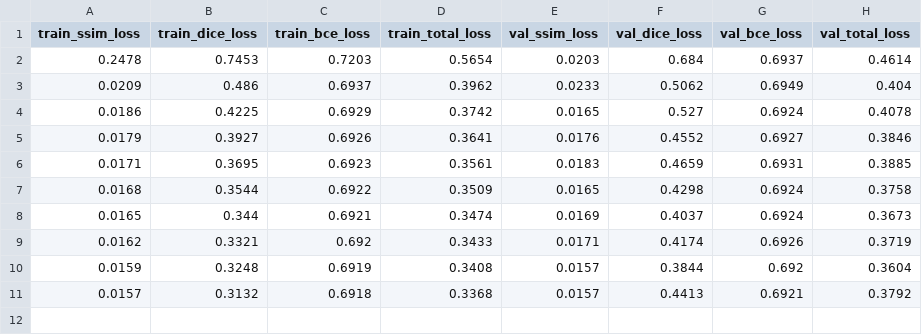
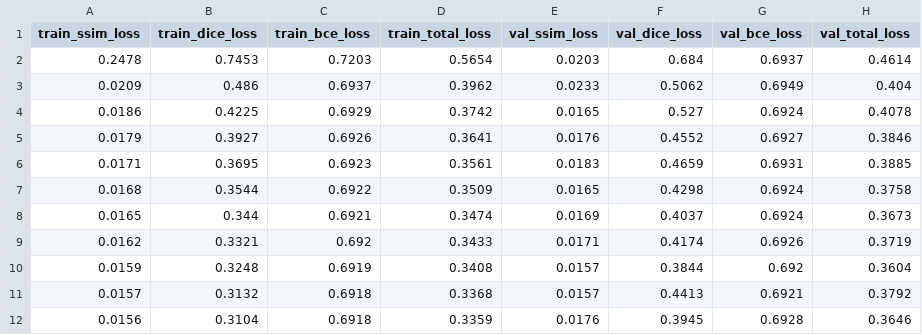
Before and after one commit to shivaiisc/Quantum, a CSV file: logs/small-unet/log.csv, drawn as a sheet.

```diff
--- a/logs/small-unet/log.csv
+++ b/logs/small-unet/log.csv
@@ -11 +11,2 @@ train_ssim_loss,train_dice_loss,train_bce_loss,train_total_loss,val_ssim_loss,va
 0.0157,0.3132,0.6918,0.3368,0.0157,0.4413,0.6921,0.3792
+0.0156,0.3104,0.6918,0.3359,0.0176,0.3945,0.6928,0.3646
```
Also changed, not shown: 4 other files.
